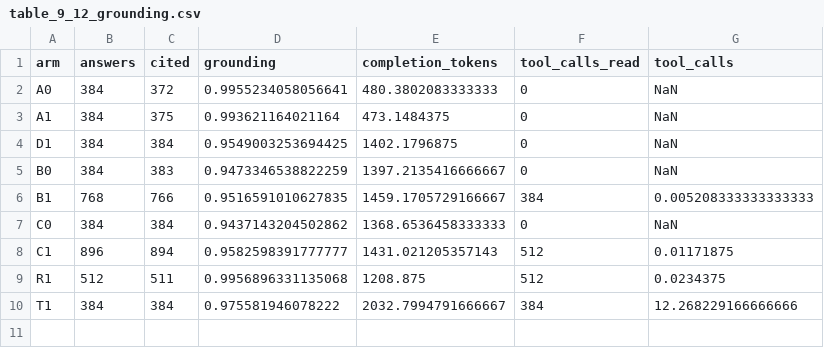
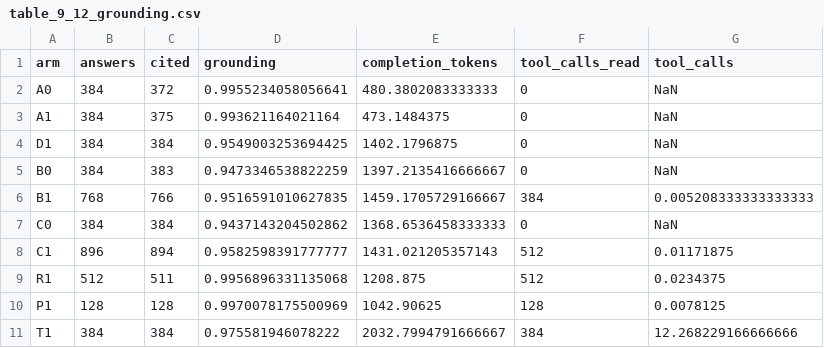
Before and after one commit to john-sharratt/candle, a CSV file: docs/results/battery_128/table_9_12_grounding.csv, drawn as a sheet; the diff names each change by its address in the sheet, - before the commit and + after, or states it on an @@ line.

```diff
--- a/docs/results/battery_128/table_9_12_grounding.csv
+++ b/docs/results/battery_128/table_9_12_grounding.csv
+row 10: P1 | 128 | 128 | 0.9970078175500969 | 1042.90625 | 128 | 0.0078125
```
Also changed, not shown: docs/results/battery_128/fig_9_12_1_recall_by_arm.csv, docs/results/battery_128/fig_9_12_2b_effects_secondary.csv, 8 other files.
